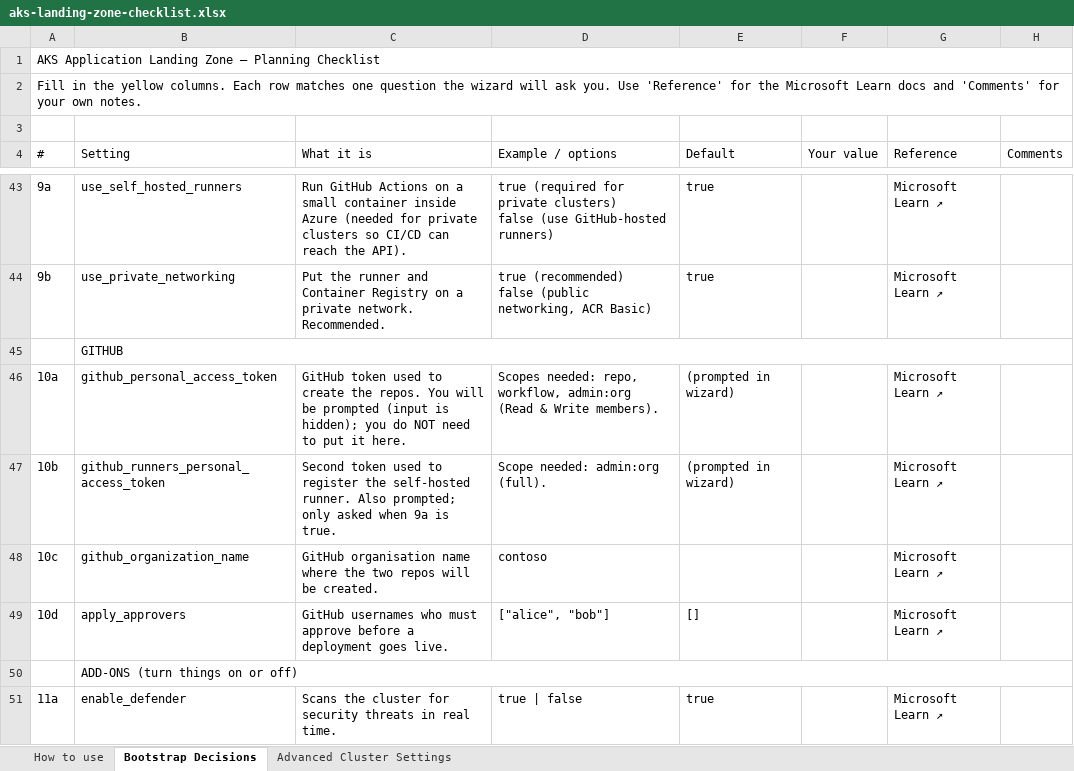
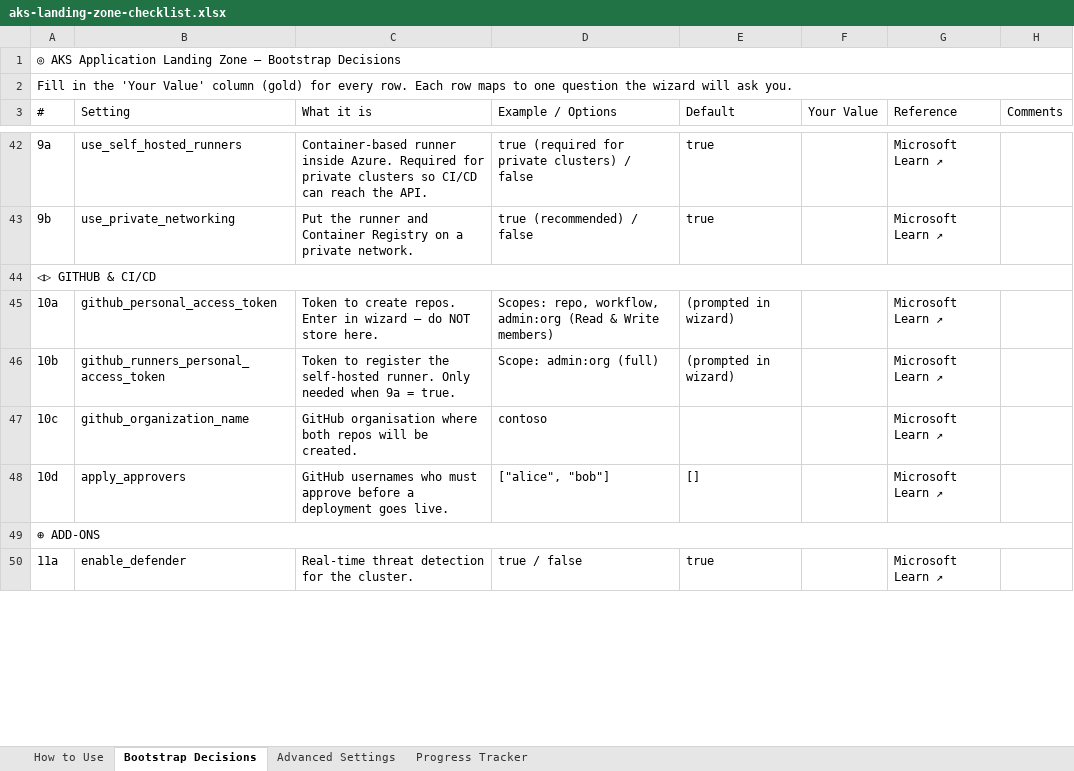
Before and after one commit to abengtss-max/aksapplz, an Excel workbook: docs/assets/aks-landing-zone-checklist.xlsx, sheet Bootstrap Decisions, drawn as a sheet; only a part is shown, gaps mark what is left out; values as stored, in another font and other column widths than the file's, no cell formats; conditional formats not drawn; removed rows and columns are numbered as before the commit, all else as after; ↵ is a line break in a cell; the diff covers the shown part only; the diff names each change by its address in the sheet, - before the commit and + after, or states it on an @@ line.

Commit message:
docs: replace planning checklist with modernized workbook
Refreshed look & feel (How to Use / Bootstrap Decisions / Advanced Settings /
Progress Tracker sheets). Restored the 67 clickable Microsoft Learn reference
hyperlinks that the hand-modernized file had flattened to plain text. AGC is
included (rows 5h subnet_address_prefix_agc and 11p enable_agc).

```diff
--- a/docs/assets/aks-landing-zone-checklist.xlsx (sheet Bootstrap Decisions)
+++ b/docs/assets/aks-landing-zone-checklist.xlsx (sheet Bootstrap Decisions)
-sheet tab: How to use
+sheet tab: How to Use
-sheet tab: Advanced Cluster Settings
+sheet tab: Advanced Settings
+sheet tab: Progress Tracker
-A1 (#): AKS Application Landing Zone — Planning Checklist
+A1 (#): ◎ AKS Application Landing Zone — Bootstrap Decisions
-A2 (#): …in the yellow columns. Each row matches one question the wizard will ask you. Use 'Reference' for the Microsoft Learn docs and 'Comments' for your own notes.
+A2 (#): …in the 'Your Value' column (gold) for every row. Each row maps to one question the wizard will ask you.
-row 3: (empty)
-D3: Example / options
+D3: Example / Options
-F3: Your value
+F3: Your Value
-C42 (What it is): Run GitHub Actions on a small container inside Azure (needed for private clusters so CI/CD can reach the API).
+C42 (What it is): Container-based runner inside Azure. Required for private clusters so CI/CD can reach the API.
-D42 (Example / Options): …private clusters) ↵ false (use GitHub-hosted runners)
+D42 (Example / Options): …private clusters) / false
-C43 (What it is): …private network. Recommended.
+C43 (What it is): …private network.
-D43 (Example / Options): true (recommended) ↵ false (public networking, ACR Basic)
+D43 (Example / Options): true (recommended) / false
-row 45:  | GITHUB
+row 44: ◁▷ GITHUB & CI/CD
-C45 (What it is): GitHub token used to create the repos. You will be prompted (input is hidden); you do NOT need to put it here.
+C45 (What it is): Token to create repos. Enter in wizard — do NOT store here.
-D45 (Example / Options): Scopes needed: repo, workflow, admin:org (Read & Write members).
+D45 (Example / Options): Scopes: repo, workflow, admin:org (Read & Write members)
-C46 (What it is): Second token used to register the self-hosted runner. Also prompted; only asked when 9a is true.
+C46 (What it is): Token to register the self-hosted runner. Only needed when 9a = true.
-D46 (Example / Options): Scope needed: admin:org (full).
+D46 (Example / Options): Scope: admin:org (full)
-C47 (What it is): GitHub organisation name where the two repos will…
+C47 (What it is): GitHub organisation where both repos will…
-row 50:  | ADD-ONS (turn things on or off)
+row 49: ⊕ ADD-ONS
-C50 (What it is): Scans the cluster for security threats in real time.
+C50 (What it is): Real-time threat detection for the cluster.
-D50 (Example / Options): true | false
+D50 (Example / Options): true / false
```
Also changed, not shown: 9 added rows, 9 removed rows and 81 edited cells elsewhere in this sheet, sheet Advanced Settings, sheet How to Use, cell formats.
